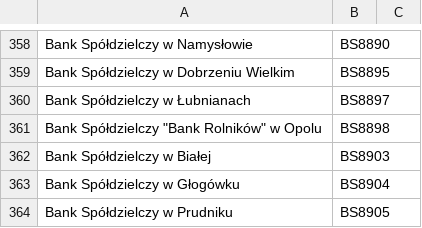
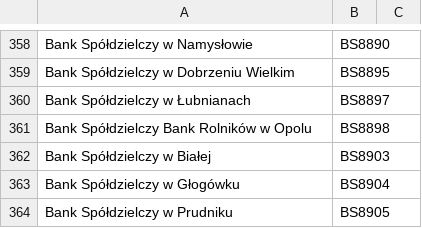
Before and after one commit to HubOnpl/WebData, a CSV file: DictBank.csv, drawn as a sheet; only a part is shown, gaps mark what is left out; the diff covers the shown part only.

Commit message:
Update DictBank.csv

```diff
--- a/DictBank.csv
+++ b/DictBank.csv
@@ -360,3 +360,3 @@ Bank Spółdzielczy w Dobrzeniu Wielkim,BS8895
 Bank Spółdzielczy w Łubnianach,BS8897
-Bank Spółdzielczy "Bank Rolników" w Opolu,BS8898
+Bank Spółdzielczy Bank Rolników w Opolu,BS8898
 Bank Spółdzielczy w Białej,BS8903
```
Also changed, not shown: 8 edited cells elsewhere in this file.
